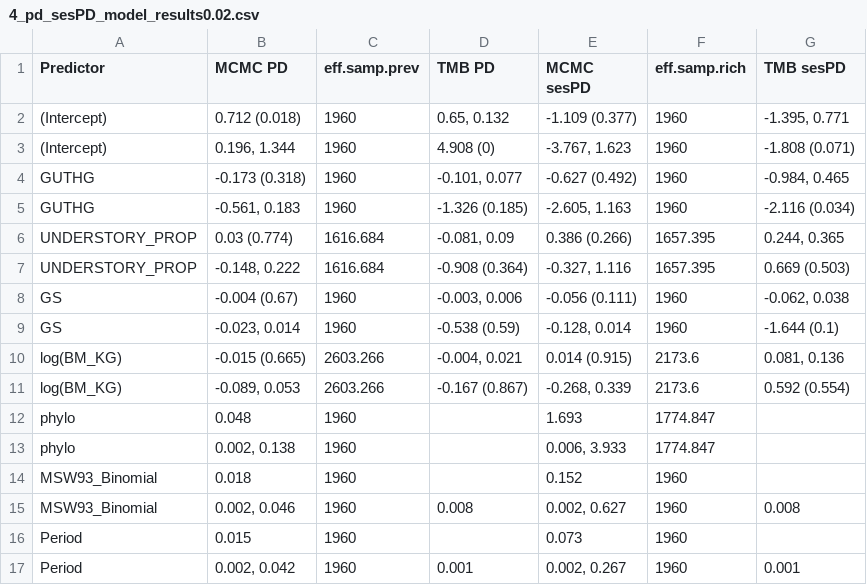
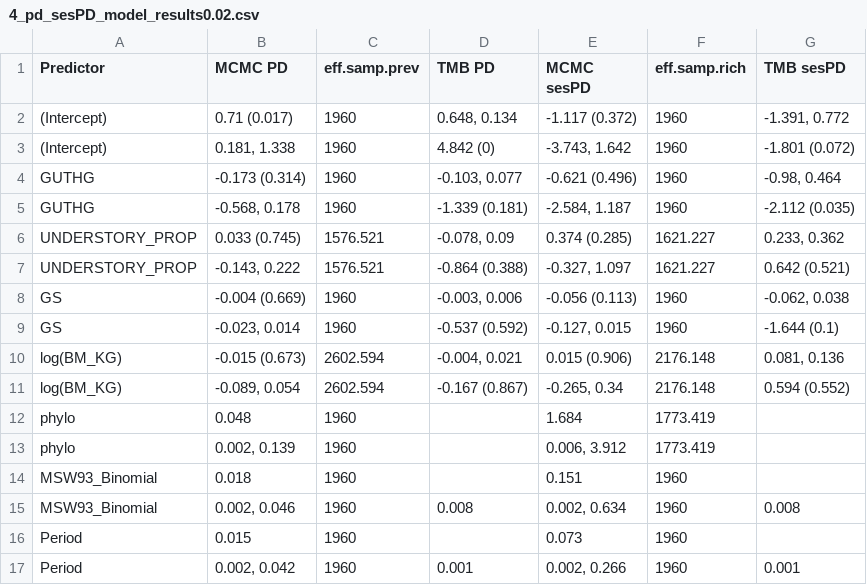
Before and after one commit to gtitcomb/nemabiome_herbivores, a CSV file: docs/4_pd_sesPD_model_results0.02.csv, drawn as a sheet.

```diff
--- a/docs/4_pd_sesPD_model_results0.02.csv
+++ b/docs/4_pd_sesPD_model_results0.02.csv
@@ -1,17 +1,17 @@
 "Predictor","MCMC PD","eff.samp.prev","TMB PD","MCMC sesPD","eff.samp.rich","TMB sesPD"
-"(Intercept)","0.712 (0.018)",1960,"0.65, 0.132","-1.109 (0.377)",1960,"-1.395, 0.771"
-"(Intercept)","0.196, 1.344",1960,"4.908 (0)","-3.767, 1.623",1960,"-1.808 (0.071)"
-"GUTHG","-0.173 (0.318)",1960,"-0.101, 0.077","-0.627 (0.492)",1960,"-0.984, 0.465"
-"GUTHG","-0.561, 0.183",1960,"-1.326 (0.185)","-2.605, 1.163",1960,"-2.116 (0.034)"
-"UNDERSTORY_PROP","0.03 (0.774)",1616.684,"-0.081, 0.09","0.386 (0.266)",1657.395,"0.244, 0.365"
-"UNDERSTORY_PROP","-0.148, 0.222",1616.684,"-0.908 (0.364)","-0.327, 1.116",1657.395,"0.669 (0.503)"
-"GS","-0.004 (0.67)",1960,"-0.003, 0.006","-0.056 (0.111)",1960,"-0.062, 0.038"
-"GS","-0.023, 0.014",1960,"-0.538 (0.59)","-0.128, 0.014",1960,"-1.644 (0.1)"
-"log(BM_KG)","-0.015 (0.665)",2603.266,"-0.004, 0.021","0.014 (0.915)",2173.6,"0.081, 0.136"
-"log(BM_KG)","-0.089, 0.053",2603.266,"-0.167 (0.867)","-0.268, 0.339",2173.6,"0.592 (0.554)"
-"phylo","0.048",1960,"","1.693",1774.847,""
-"phylo","0.002, 0.138",1960,"","0.006, 3.933",1774.847,""
-"MSW93_Binomial","0.018",1960,"","0.152",1960,""
-"MSW93_Binomial","0.002, 0.046",1960,"0.008","0.002, 0.627",1960,"0.008"
+"(Intercept)","0.71 (0.017)",1960,"0.648, 0.134","-1.117 (0.372)",1960,"-1.391, 0.772"
+"(Intercept)","0.181, 1.338",1960,"4.842 (0)","-3.743, 1.642",1960,"-1.801 (0.072)"
+"GUTHG","-0.173 (0.314)",1960,"-0.103, 0.077","-0.621 (0.496)",1960,"-0.98, 0.464"
+"GUTHG","-0.568, 0.178",1960,"-1.339 (0.181)","-2.584, 1.187",1960,"-2.112 (0.035)"
+"UNDERSTORY_PROP","0.033 (0.745)",1576.521,"-0.078, 0.09","0.374 (0.285)",1621.227,"0.233, 0.362"
+"UNDERSTORY_PROP","-0.143, 0.222",1576.521,"-0.864 (0.388)","-0.327, 1.097",1621.227,"0.642 (0.521)"
+"GS","-0.004 (0.669)",1960,"-0.003, 0.006","-0.056 (0.113)",1960,"-0.062, 0.038"
+"GS","-0.023, 0.014",1960,"-0.537 (0.592)","-0.127, 0.015",1960,"-1.644 (0.1)"
+"log(BM_KG)","-0.015 (0.673)",2602.594,"-0.004, 0.021","0.015 (0.906)",2176.148,"0.081, 0.136"
+"log(BM_KG)","-0.089, 0.054",2602.594,"-0.167 (0.867)","-0.265, 0.34",2176.148,"0.594 (0.552)"
+"phylo","0.048",1960,"","1.684",1773.419,""
+"phylo","0.002, 0.139",1960,"","0.006, 3.912",1773.419,""
+"MSW93_Binomial","0.018",1960,"","0.151",1960,""
+"MSW93_Binomial","0.002, 0.046",1960,"0.008","0.002, 0.634",1960,"0.008"
 "Period","0.015",1960,"","0.073",1960,""
-"Period","0.002, 0.042",1960,"0.001","0.002, 0.267",1960,"0.001"
+"Period","0.002, 0.042",1960,"0.001","0.002, 0.266",1960,"0.001"
```
Also changed, not shown: docs/2_prev_rich_model_results0.002.csv, docs/2_prev_rich_model_results0.02.csv, 28 other files.
